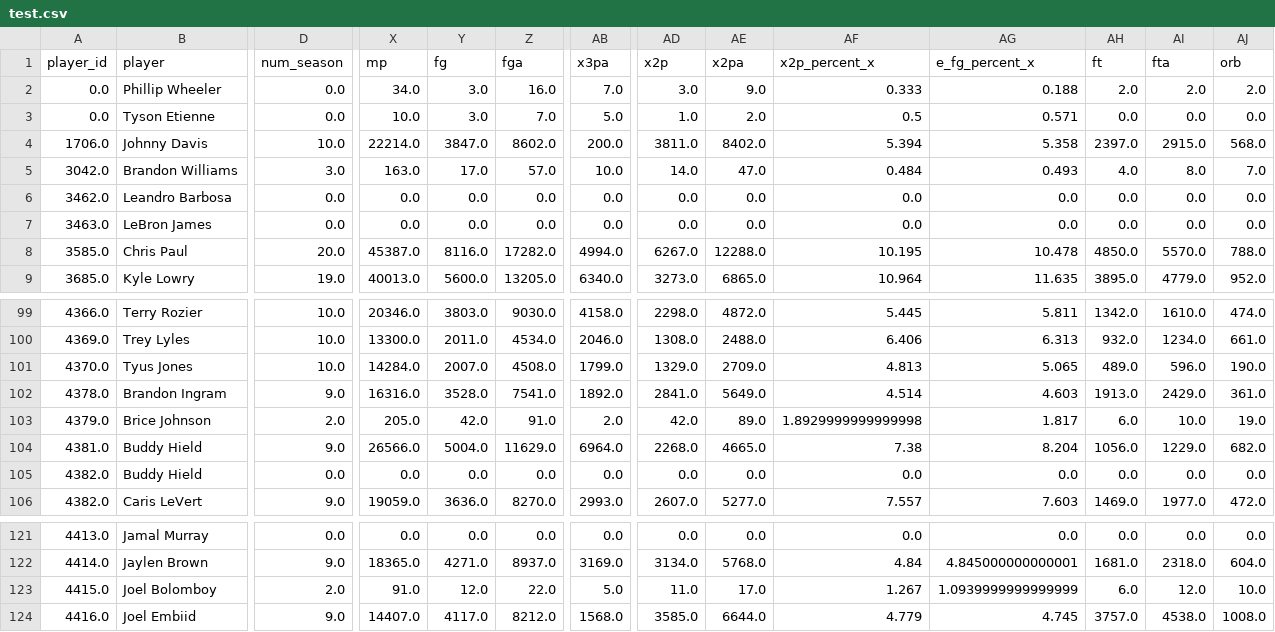
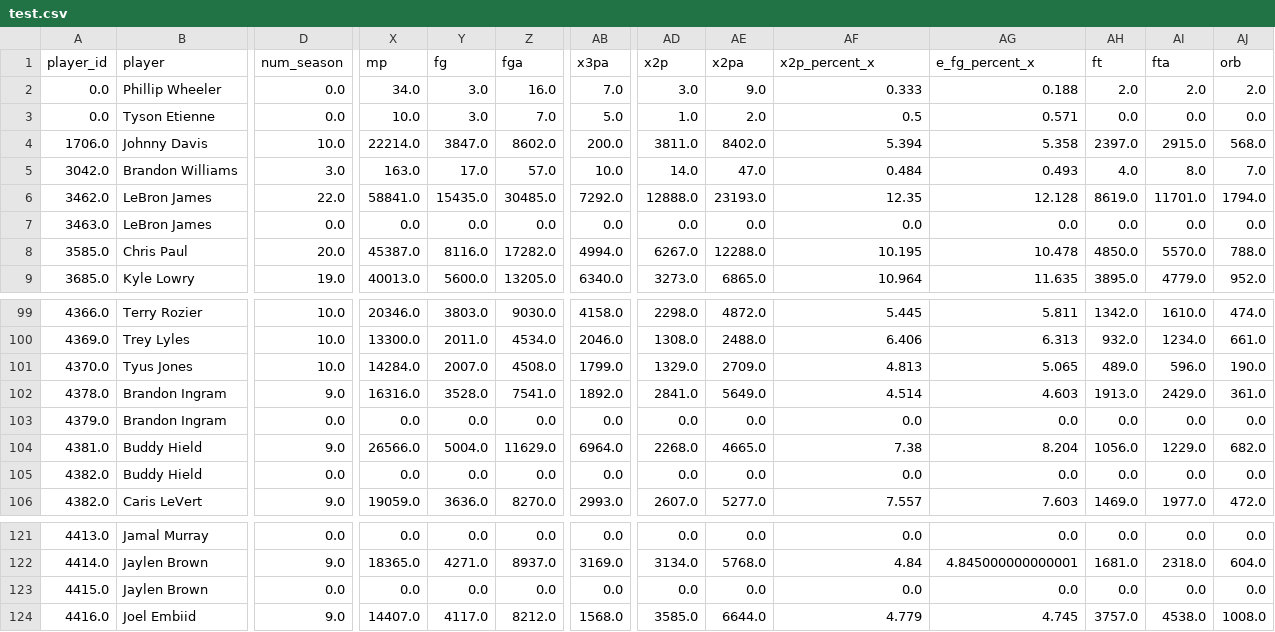
Before and after one commit to justmai1/nba-hof, a CSV file: data/test.csv, drawn as a sheet; only a part is shown, gaps mark what is left out; the diff covers the shown part only; the diff names each change by its address in the sheet, - before the commit and + after, or states it on an @@ line.

Commit message:
fixed data and predict using LASSO

```diff
--- a/data/test.csv
+++ b/data/test.csv
-B6 (player): Leandro Barbosa
+B6 (player): LeBron James
-D6 (num_season): 0.0
+D6 (num_season): 22.0
-X6 (mp): 0.0
+X6 (mp): 58841.0
-Y6 (fg): 0.0
+Y6 (fg): 15435.0
-Z6 (fga): 0.0
+Z6 (fga): 30485.0
-AB6 (x3pa): 0.0
+AB6 (x3pa): 7292.0
-AD6 (x2p): 0.0
+AD6 (x2p): 12888.0
-AE6 (x2pa): 0.0
+AE6 (x2pa): 23193.0
-AF6 (x2p_percent_x): 0.0
+AF6 (x2p_percent_x): 12.35
-AG6 (e_fg_percent_x): 0.0
+AG6 (e_fg_percent_x): 12.128
-AH6 (ft): 0.0
+AH6 (ft): 8619.0
-AI6 (fta): 0.0
+AI6 (fta): 11701.0
-AJ6 (orb): 0.0
+AJ6 (orb): 1794.0
-B103 (player): Brice Johnson
+B103 (player): Brandon Ingram
-D103 (num_season): 2.0
+D103 (num_season): 0.0
-X103 (mp): 205.0
+X103 (mp): 0.0
-Y103 (fg): 42.0
+Y103 (fg): 0.0
-Z103 (fga): 91.0
+Z103 (fga): 0.0
-AB103 (x3pa): 2.0
+AB103 (x3pa): 0.0
-AD103 (x2p): 42.0
+AD103 (x2p): 0.0
-AE103 (x2pa): 89.0
+AE103 (x2pa): 0.0
-AF103 (x2p_percent_x): 1.8929999999999998
+AF103 (x2p_percent_x): 0.0
-AG103 (e_fg_percent_x): 1.817
+AG103 (e_fg_percent_x): 0.0
-AH103 (ft): 6.0
+AH103 (ft): 0.0
-AI103 (fta): 10.0
+AI103 (fta): 0.0
-AJ103 (orb): 19.0
+AJ103 (orb): 0.0
-B123 (player): Joel Bolomboy
+B123 (player): Jaylen Brown
-D123 (num_season): 2.0
+D123 (num_season): 0.0
-X123 (mp): 91.0
+X123 (mp): 0.0
-Y123 (fg): 12.0
+Y123 (fg): 0.0
-Z123 (fga): 22.0
+Z123 (fga): 0.0
-AB123 (x3pa): 5.0
+AB123 (x3pa): 0.0
-AD123 (x2p): 11.0
+AD123 (x2p): 0.0
-AE123 (x2pa): 17.0
+AE123 (x2pa): 0.0
-AF123 (x2p_percent_x): 1.267
+AF123 (x2p_percent_x): 0.0
-AG123 (e_fg_percent_x): 1.0939999999999999
+AG123 (e_fg_percent_x): 0.0
-AH123 (ft): 6.0
+AH123 (ft): 0.0
-AI123 (fta): 12.0
+AI123 (fta): 0.0
-AJ123 (orb): 10.0
+AJ123 (orb): 0.0
```
Also changed, not shown: 108 edited cells elsewhere in this file, 8 other files.
